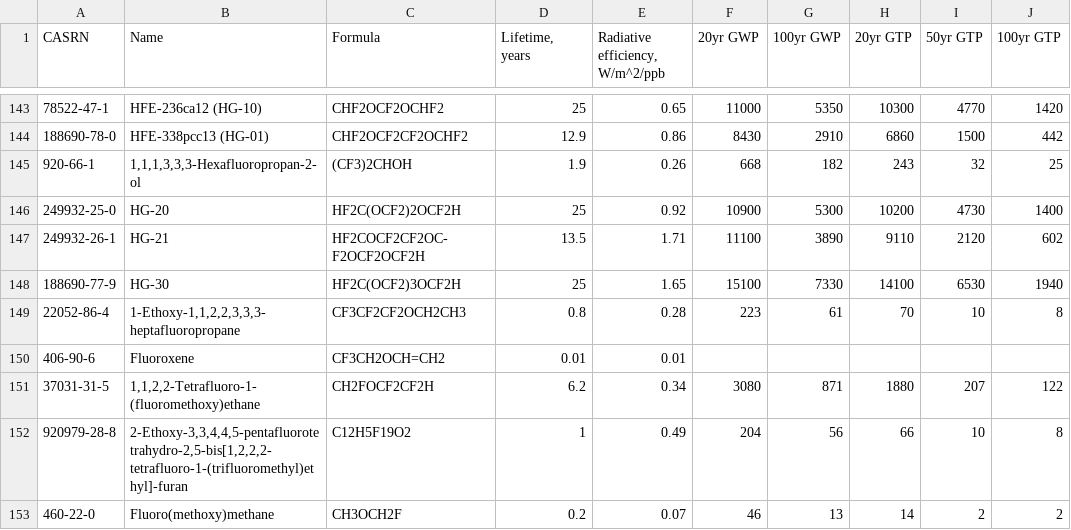
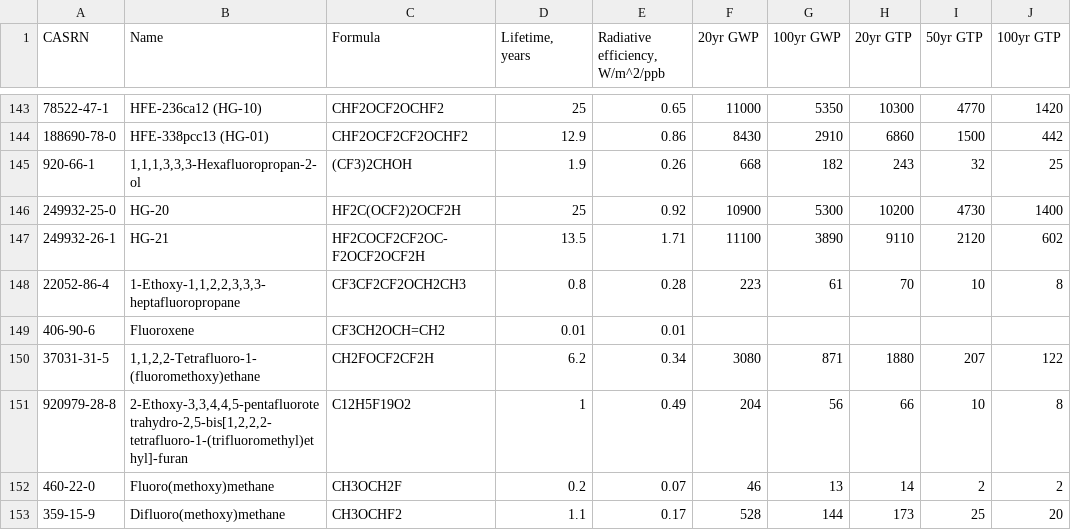
Before and after one commit to CalebBell/chemicals, a TSV file: chemicals/Environment/Official Global Warming Potentials 2013.tsv, drawn as a sheet; only a part is shown, gaps mark what is left out; the shorter side is filled out with more unchanged rows.

Commit message:
Remove duplicate value of 188690-77-9 as HG-30 is a duplicate

```diff
--- a/chemicals/Environment/Official Global Warming Potentials 2013.tsv
+++ b/chemicals/Environment/Official Global Warming Potentials 2013.tsv
@@ -147,3 +147,2 @@
 "249932-26-1"	"HG-21"	"HF2COCF2CF2OC- F2OCF2OCF2H"	13.5	1.71	11100	3890	9110	2120	602
-"188690-77-9"	"HG-30"	"HF2C(OCF2)3OCF2H"	25	1.65	15100	7330	14100	6530	1940
 "22052-86-4"	"1-Ethoxy-1,1,2,2,3,3,3-heptafluoropropane"	"CF3CF2CF2OCH2CH3"	0.8	0.28	223	61	70	10	8
```
